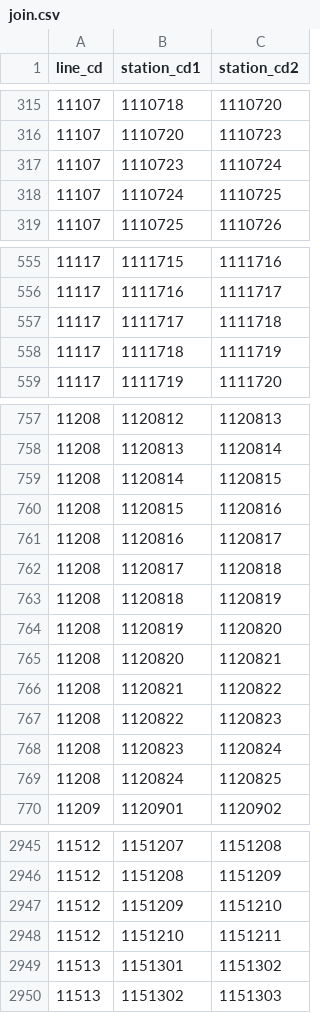
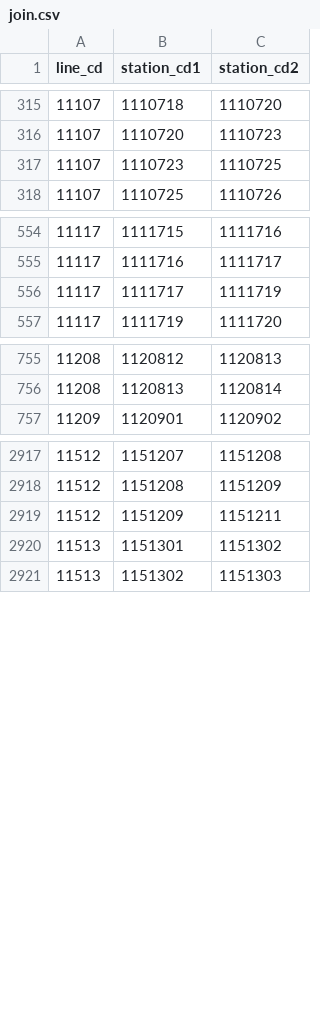
Before and after one commit to ny-a/ekidata, a CSV file: join.csv, drawn as a sheet; only a part is shown, gaps mark what is left out; the diff covers the shown part only.

```diff
--- a/join.csv
+++ b/join.csv
@@ -316,4 +316,3 @@ line_cd,station_cd1,station_cd2
 11107,1110720,1110723
-11107,1110723,1110724
-11107,1110724,1110725
+11107,1110723,1110725
 11107,1110725,1110726
@@ -556,4 +555,3 @@ line_cd,station_cd1,station_cd2
 11117,1111716,1111717
-11117,1111717,1111718
-11117,1111718,1111719
+11117,1111717,1111719
 11117,1111719,1111720
@@ -758,13 +756,2 @@ line_cd,station_cd1,station_cd2
 11208,1120813,1120814
-11208,1120814,1120815
-11208,1120815,1120816
-11208,1120816,1120817
-11208,1120817,1120818
-11208,1120818,1120819
-11208,1120819,1120820
-11208,1120820,1120821
-11208,1120821,1120822
-11208,1120822,1120823
-11208,1120823,1120824
-11208,1120824,1120825
 11209,1120901,1120902
@@ -2946,4 +2918,3 @@ line_cd,station_cd1,station_cd2
 11512,1151208,1151209
-11512,1151209,1151210
-11512,1151210,1151211
+11512,1151209,1151211
 11513,1151301,1151302
```
Also changed, not shown: 3 added rows, 17 removed rows, 9 moved rows and 3 edited cells elsewhere in this file.
